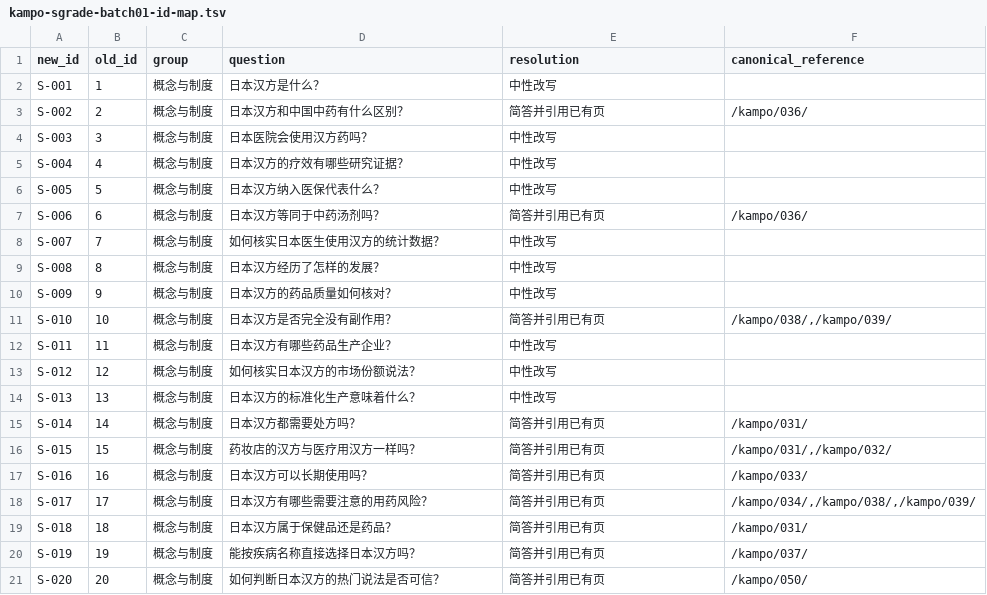
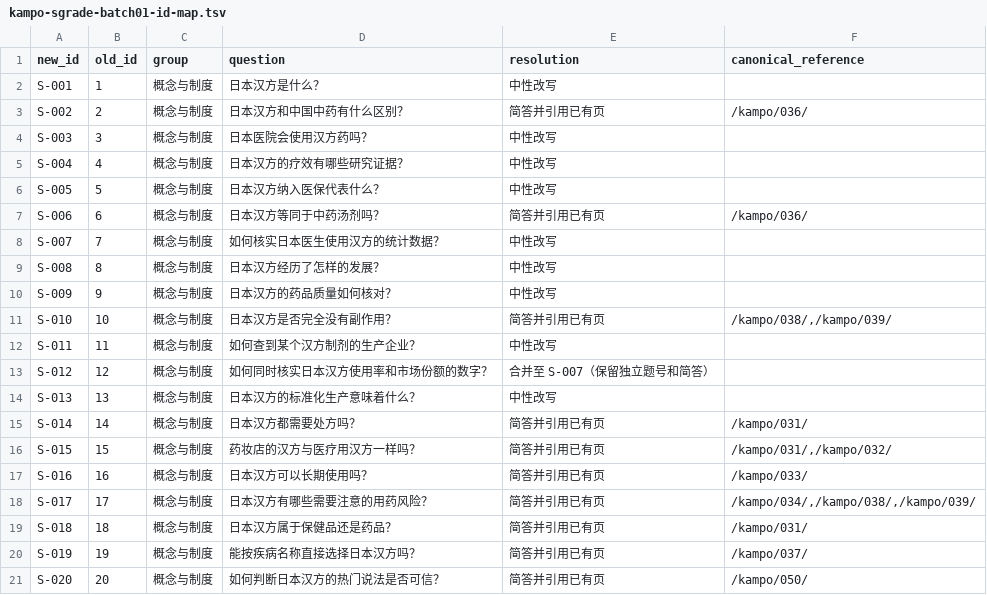
Before and after one commit to LEOZHAO333/japan-medical-second-opinion, a TSV file: docs/kampo-sgrade-batch01-id-map.tsv, drawn as a sheet.

Commit message:
docs(kampo): align S-011 title and S-012 mapping to S-007

```diff
--- a/docs/kampo-sgrade-batch01-id-map.tsv
+++ b/docs/kampo-sgrade-batch01-id-map.tsv
@@ -11,4 +11,4 @@ S-009	9	概念与制度	日本汉方的药品质量如何核对？	中性改写
 S-010	10	概念与制度	日本汉方是否完全没有副作用？	简答并引用已有页	/kampo/038/,/kampo/039/
-S-011	11	概念与制度	日本汉方有哪些药品生产企业？	中性改写	
-S-012	12	概念与制度	如何核实日本汉方的市场份额说法？	中性改写	
+S-011	11	概念与制度	如何查到某个汉方制剂的生产企业？	中性改写	
+S-012	12	概念与制度	如何同时核实日本汉方使用率和市场份额的数字？	合并至 S-007（保留独立题号和简答）	
 S-013	13	概念与制度	日本汉方的标准化生产意味着什么？	中性改写	
```
